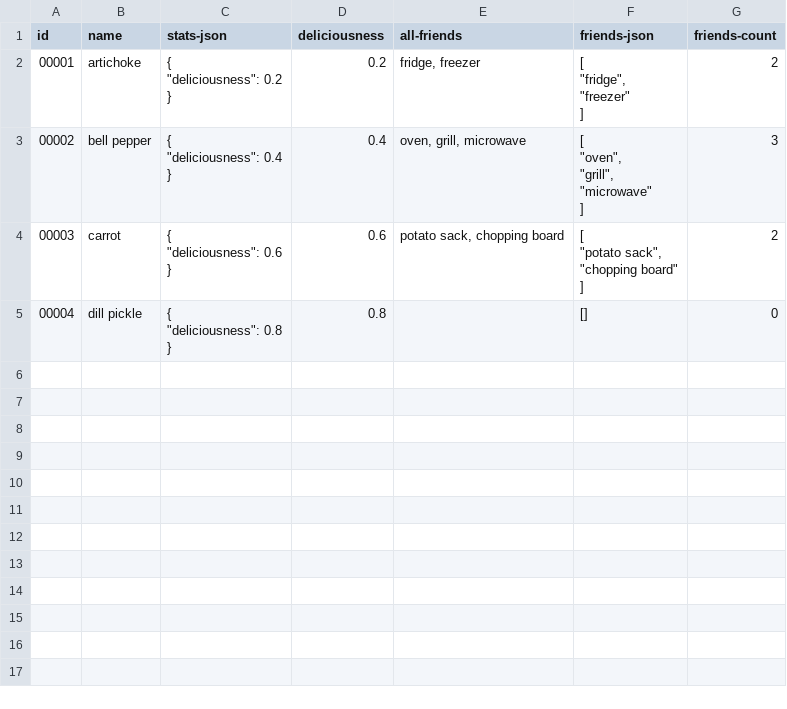
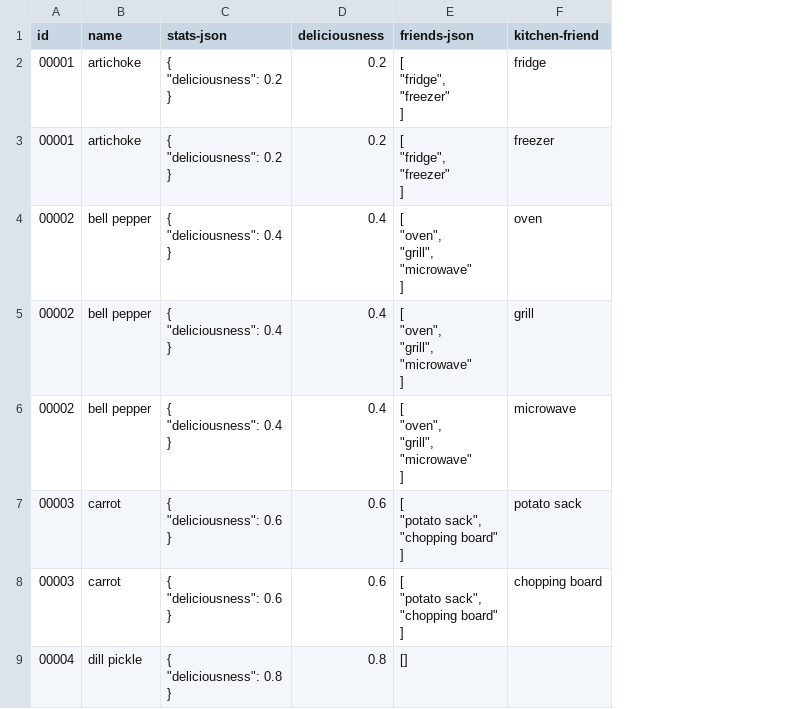
Before and after one commit to instantiator/json-to-smart-csv, a CSV file: sample-data/sample-out.csv, drawn as a sheet; removed rows and columns are numbered as before the commit, all else as after; ↵ is a line break in a cell; the diff names each change by its address in the sheet, - before the commit and + after, or states it on an @@ line.

```diff
--- a/sample-data/sample-out.csv
+++ b/sample-data/sample-out.csv
-column E (all-friends), rows 2-4: fridge, freezer | oven, grill, microwave | potato sack, chopping board
-column G (friends-count), rows 2-5: 2 | 3 | 2 | 0
+column F (kitchen-friend), row 2: fridge; rows 6-7: microwave | potato sack
+row 3: 00001 | artichoke | { ↵ "deliciousness": 0.2 ↵ } | 0.2 | [ ↵ "fridge", ↵ "freezer" ↵ ] | freezer
+row 4: 00002 | bell pepper | { ↵ "deliciousness": 0.4 ↵ } | 0.4 | [ ↵ "oven", ↵ "grill", ↵ "microwave" ↵ ] | oven
+row 5: 00002 | bell pepper | { ↵ "deliciousness": 0.4 ↵ } | 0.4 | [ ↵ "oven", ↵ "grill", ↵ "microwave" ↵ ] | grill
+row 8: 00003 | carrot | { ↵ "deliciousness": 0.6 ↵ } | 0.6 | [ ↵ "potato sack", ↵ "chopping board" ↵ ] | chopping board
```
Also changed, not shown: 7 other files.
